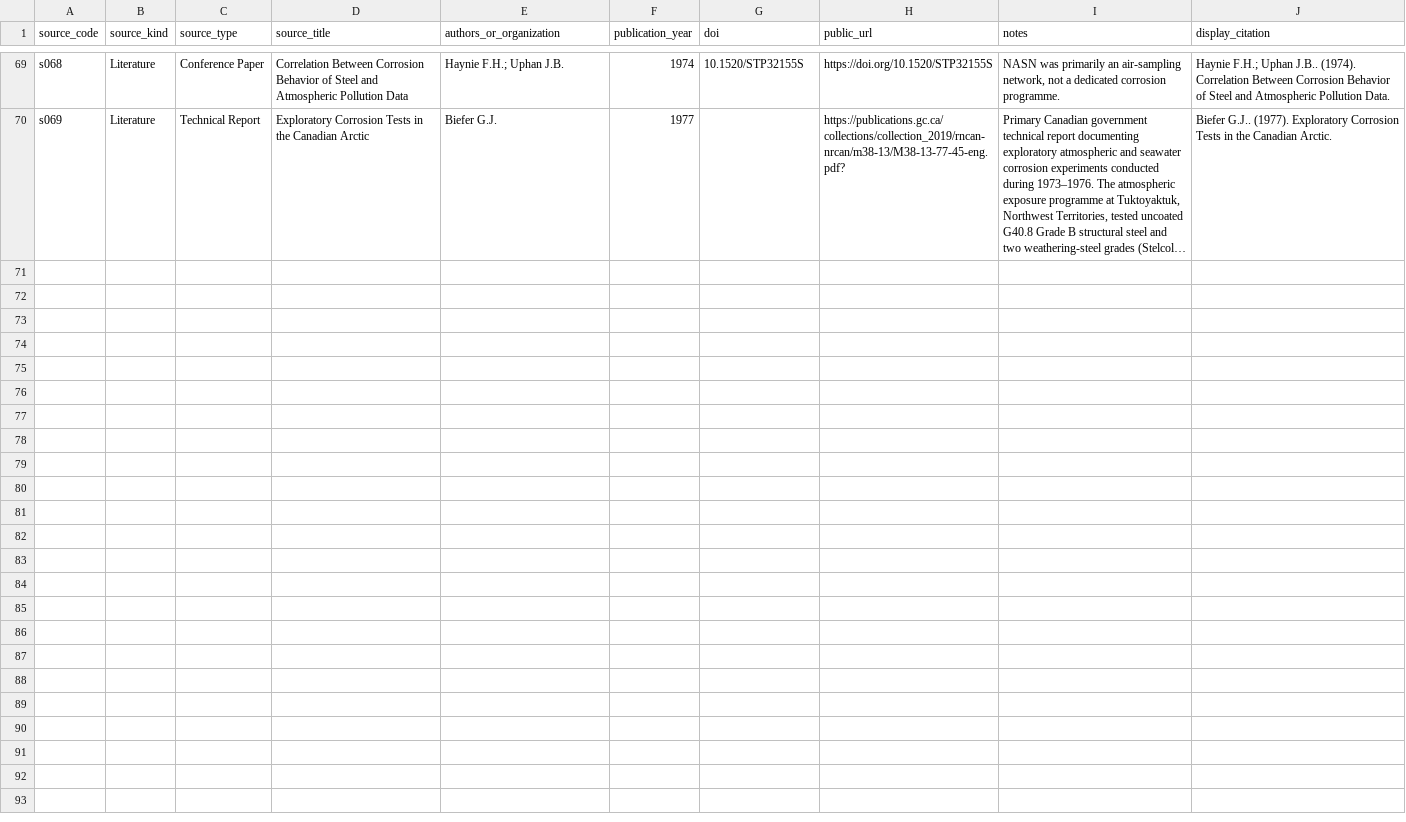
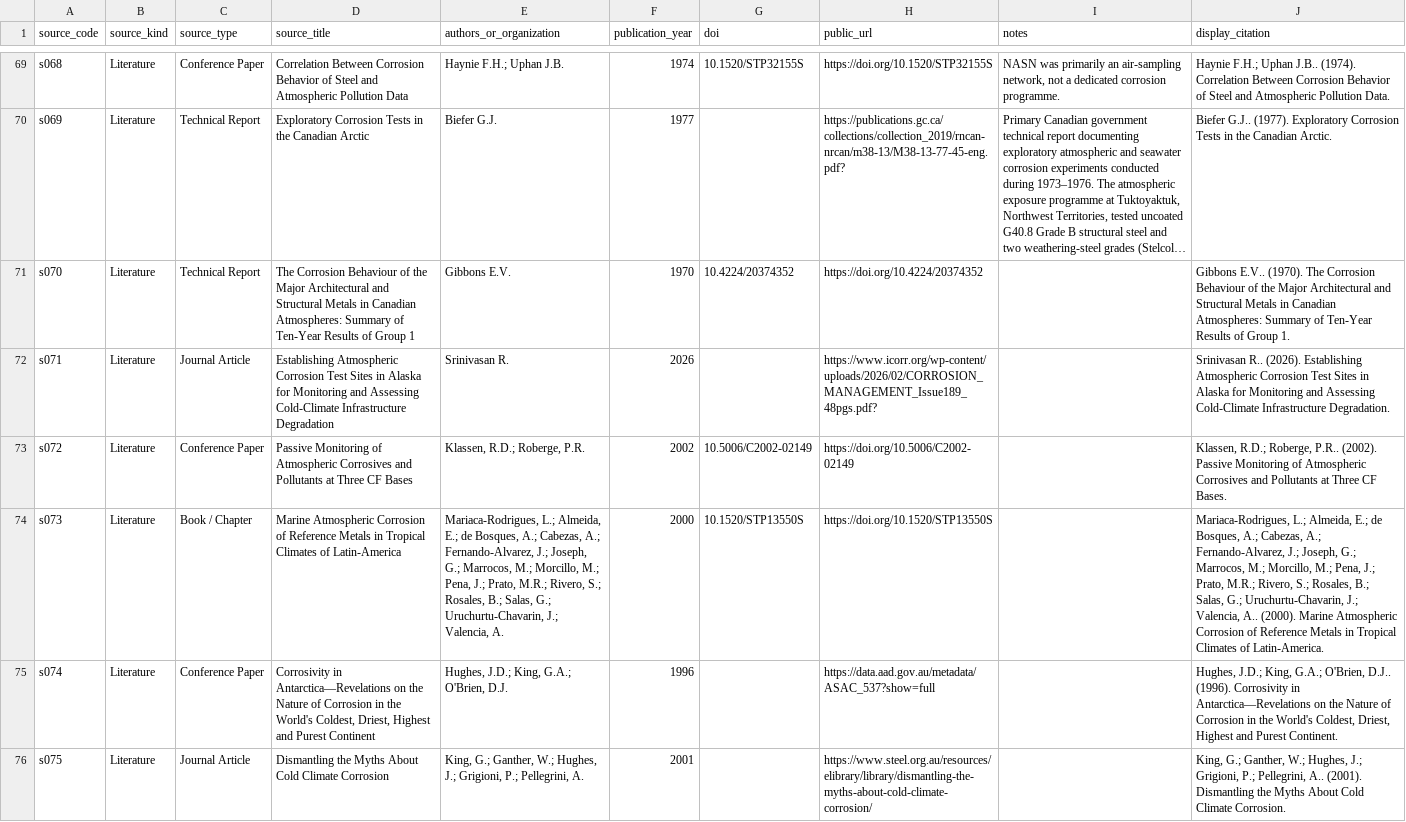
Before and after one commit to cbixx/global-corrosion-site-maps, a CSV file: data/sources_public.csv, drawn as a sheet; only a part is shown, gaps mark what is left out; long unchanged cells end in …; the diff names each change by its address in the sheet, - before the commit and + after, or states it on an @@ line.

Commit message:
Update corrosion map website dataset

```diff
--- a/data/sources_public.csv
+++ b/data/sources_public.csv
+row 71: s070 | Literature | Technical Report | The Corrosion Behaviour of the Major Architectural and Structural Metals in Canadian Atmospheres: Summary of Ten-Year Results of Group 1 | Gibbons E.V. | 1970 | 10.4224/20374352 | https://doi.org/10.4224/20374352 |  | Gibbons E.V.. (1970). The Corrosion Behaviour of the Major Architectural and Structural Metals in Canadian Atmospheres: Summary of Ten-Year Results of Group 1.
+row 72: s071 | Literature | Journal Article | Establishing Atmospheric Corrosion Test Sites in Alaska for Monitoring and Assessing Cold-Climate Infrastructure Degradation | Srinivasan R. | 2026 |  | https://www.icorr.org/wp-content/uploads/2026/02/CORROSION_MANAGEMENT_Issue189_48pgs.pdf? |  | Srinivasan R.. (2026). Establishing Atmospheric Corrosion Test Sites in Alaska for Monitoring and Assessing Cold-Climate Infrastructure Degradation.
+row 73: s072 | Literature | Conference Paper | Passive Monitoring of Atmospheric Corrosives and Pollutants at Three CF Bases | Klassen, R.D.; Roberge, P.R. | 2002 | 10.5006/C2002-02149 | https://doi.org/10.5006/C2002-02149 |  | Klassen, R.D.; Roberge, P.R.. (2002). Passive Monitoring of Atmospheric Corrosives and Pollutants at Three CF Bases.
+row 74: s073 | Literature | Book / Chapter | Marine Atmospheric Corrosion of Reference Metals in Tropical Climates of Latin-America | Mariaca-Rodrigues, L.; Almeida, E.; de Bosques, A.; Cabezas, A.; Fernando-Alvarez, J.; Joseph, G.; Marrocos, M.; Morcillo, M.; Pena, J.; Prato, M.R.; Rivero, S.; Rosales, B.; Salas, G.; Uruchurtu-Chavarin, J.; Valencia, A. | 2000 | 10.1520/STP13550S | https://doi.org/10.1520/STP13550S |  | Mariaca-Rodrigues, L.; Almeida, E.; de Bosques, A.; Cabezas, A.; Fernando-Alvarez, J.; Joseph, G.; Marrocos, M.; Morcillo, M.; Pena, J.; Prato, M.R.; Rivero, S.; Rosales, B.; Salas, G.; Uruchurtu-Chavarin, J.; Valencia, A.. (2000). Marine Atmospheric Corrosion of Reference Metals in Tropical Climates of Latin-America.
+row 75: s074 | Literature | Conference Paper | Corrosivity in Antarctica—Revelations on the Nature of Corrosion in the World's Coldest, Driest, Highest and Purest Continent | Hughes, J.D.; King, G.A.; O'Brien, D.J. | 1996 |  | https://data.aad.gov.au/metadata/ASAC_537?show=full |  | Hughes, J.D.; King, G.A.; O'Brien, D.J.. (1996). Corrosivity in Antarctica—Revelations on the Nature of Corrosion in the World's Coldest, Driest, Highest and Purest Continent.
+row 76: s075 | Literature | Journal Article | Dismantling the Myths About Cold Climate Corrosion | King, G.; Ganther, W.; Hughes, J.; Grigioni, P.; Pellegrini, A. | 2001 |  | https://www.steel.org.au/resources/elibrary/library/dismantling-the-myths-about-cold-climate-corrosion/ |  | King, G.; Ganther, W.; Hughes, J.; Grigioni, P.; Pellegrini, A.. (2001). Dismantling the Myths About Cold Climate Corrosion.
```
